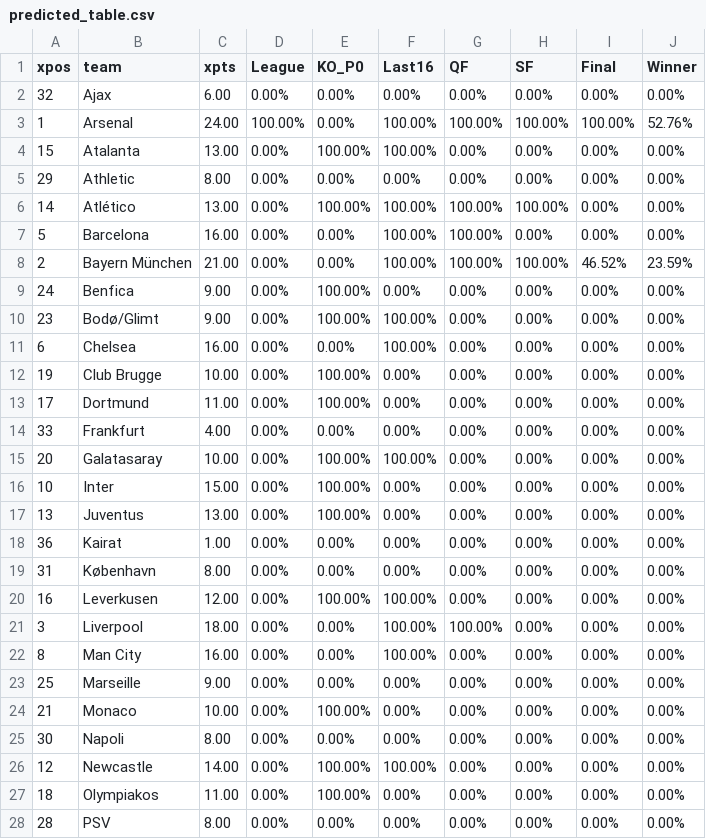
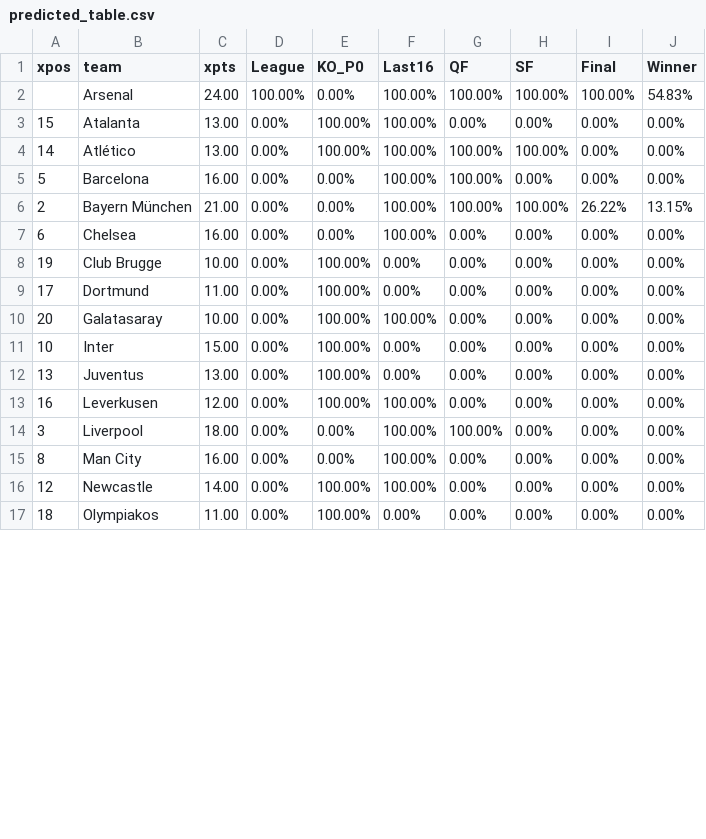
Before and after one commit to salomonmowen/soccer-scraper, a CSV file: predicted_table.csv, drawn as a sheet; only a part is shown; the diff covers the shown part only.

```diff
--- a/predicted_table.csv
+++ b/predicted_table.csv
@@ -1,11 +1,7 @@
 xpos,team,xpts,League,KO_P0,Last16,QF,SF,Final,Winner
-32,Ajax,6.00,0.00%,0.00%,0.00%,0.00%,0.00%,0.00%,0.00%
-1,Arsenal,24.00,100.00%,0.00%,100.00%,100.00%,100.00%,100.00%,52.76%
+,Arsenal,24.00,100.00%,0.00%,100.00%,100.00%,100.00%,100.00%,54.83%
 15,Atalanta,13.00,0.00%,100.00%,100.00%,0.00%,0.00%,0.00%,0.00%
-29,Athletic,8.00,0.00%,0.00%,0.00%,0.00%,0.00%,0.00%,0.00%
 14,Atlético,13.00,0.00%,100.00%,100.00%,100.00%,100.00%,0.00%,0.00%
 5,Barcelona,16.00,0.00%,0.00%,100.00%,100.00%,0.00%,0.00%,0.00%
-2,Bayern München,21.00,0.00%,0.00%,100.00%,100.00%,100.00%,46.52%,23.59%
-24,Benfica,9.00,0.00%,100.00%,0.00%,0.00%,0.00%,0.00%,0.00%
-23,Bodø/Glimt,9.00,0.00%,100.00%,100.00%,0.00%,0.00%,0.00%,0.00%
+2,Bayern München,21.00,0.00%,0.00%,100.00%,100.00%,100.00%,26.22%,13.15%
 6,Chelsea,16.00,0.00%,0.00%,100.00%,0.00%,0.00%,0.00%,0.00%
@@ -13,3 +9,2 @@ xpos,team,xpts,League,KO_P0,Last16,QF,SF,Final,Winner
 17,Dortmund,11.00,0.00%,100.00%,0.00%,0.00%,0.00%,0.00%,0.00%
-33,Frankfurt,4.00,0.00%,0.00%,0.00%,0.00%,0.00%,0.00%,0.00%
 20,Galatasaray,10.00,0.00%,100.00%,100.00%,0.00%,0.00%,0.00%,0.00%
@@ -17,4 +12,2 @@ xpos,team,xpts,League,KO_P0,Last16,QF,SF,Final,Winner
 13,Juventus,13.00,0.00%,100.00%,0.00%,0.00%,0.00%,0.00%,0.00%
-36,Kairat,1.00,0.00%,0.00%,0.00%,0.00%,0.00%,0.00%,0.00%
-31,København,8.00,0.00%,0.00%,0.00%,0.00%,0.00%,0.00%,0.00%
 16,Leverkusen,12.00,0.00%,100.00%,100.00%,0.00%,0.00%,0.00%,0.00%
@@ -22,7 +15,3 @@ xpos,team,xpts,League,KO_P0,Last16,QF,SF,Final,Winner
 8,Man City,16.00,0.00%,0.00%,100.00%,0.00%,0.00%,0.00%,0.00%
-25,Marseille,9.00,0.00%,0.00%,0.00%,0.00%,0.00%,0.00%,0.00%
-21,Monaco,10.00,0.00%,100.00%,0.00%,0.00%,0.00%,0.00%,0.00%
-30,Napoli,8.00,0.00%,0.00%,0.00%,0.00%,0.00%,0.00%,0.00%
 12,Newcastle,14.00,0.00%,100.00%,100.00%,0.00%,0.00%,0.00%,0.00%
 18,Olympiakos,11.00,0.00%,100.00%,0.00%,0.00%,0.00%,0.00%,0.00%
-28,PSV,8.00,0.00%,0.00%,0.00%,0.00%,0.00%,0.00%,0.00%
```
Also changed, not shown: 5 removed rows and 2 edited cells elsewhere in this file.
